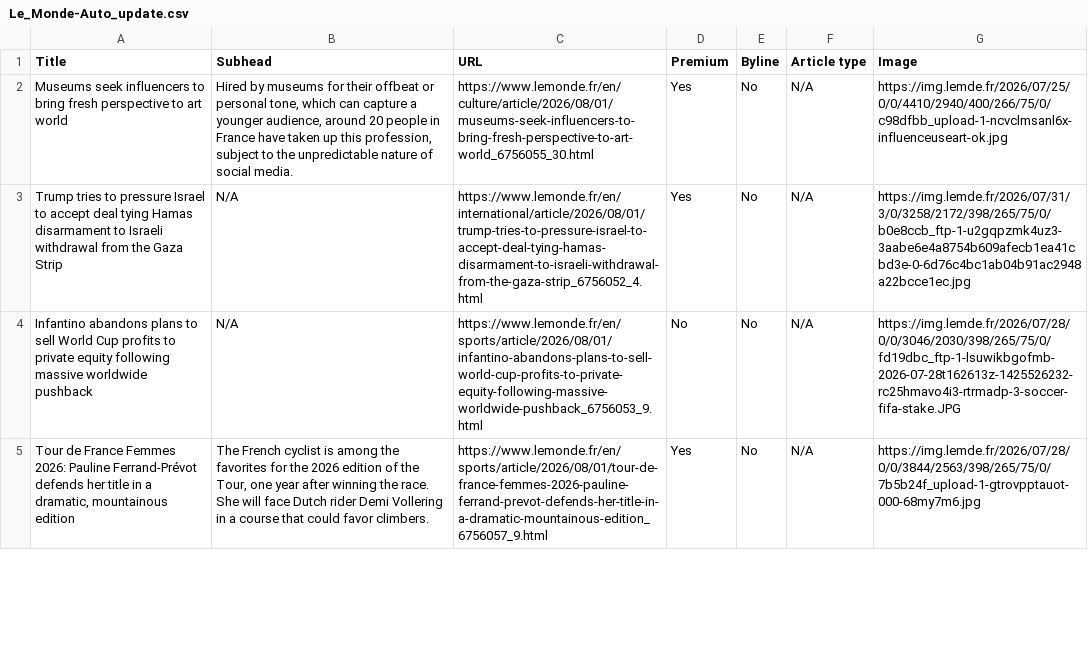
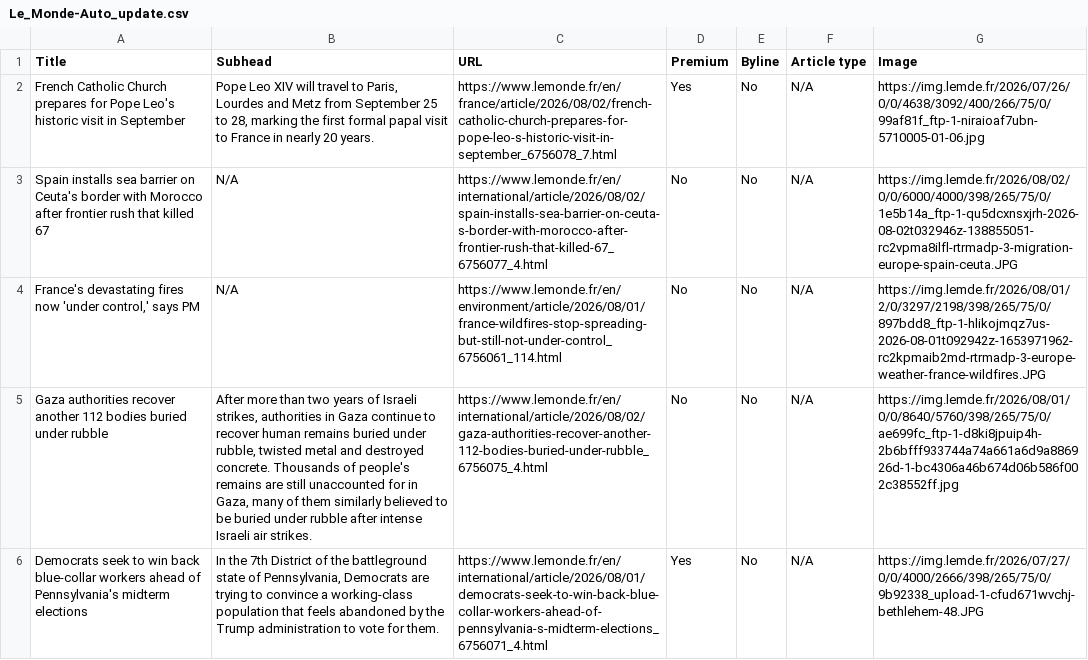
Before and after one commit to ChrisCaurla/07-homework-Le_Monde, a CSV file: Le_Monde-Auto_update.csv, drawn as a sheet; only a part is shown; addresses are those after the commit; the diff covers the shown part only; the diff names each change by its address in the sheet, - before the commit and + after, or states it on an @@ line.

```diff
--- a/Le_Monde-Auto_update.csv
+++ b/Le_Monde-Auto_update.csv
-A2 (Title): Museums seek influencers to bring fresh perspective to art world
+A2 (Title): French Catholic Church prepares for Pope Leo's historic visit in September
-B2 (Subhead): Hired by museums for their offbeat or personal tone, which can capture a younger audience, around 20 people in France have taken up this profession, subject to the unpredictable nature of social media.
+B2 (Subhead): Pope Leo XIV will travel to Paris, Lourdes and Metz from September 25 to 28, marking the first formal papal visit to France in nearly 20 years.
-C2 (URL): https://www.lemonde.fr/en/culture/article/2026/08/01/museums-seek-influencers-to-bring-fresh-perspective-to-art-world_6756055_30.html
+C2 (URL): https://www.lemonde.fr/en/france/article/2026/08/02/french-catholic-church-prepares-for-pope-leo-s-historic-visit-in-september_6756078_7.html
-G2 (Image): https://img.lemde.fr/2026/07/25/0/0/4410/2940/400/266/75/0/c98dfbb_upload-1-ncvclmsanl6x-influenceuseart-ok.jpg
+G2 (Image): https://img.lemde.fr/2026/07/26/0/0/4638/3092/400/266/75/0/99af81f_ftp-1-niraioaf7ubn-5710005-01-06.jpg
-A3 (Title): Trump tries to pressure Israel to accept deal tying Hamas disarmament to Israeli withdrawal from the Gaza Strip
+A3 (Title): Spain installs sea barrier on Ceuta's border with Morocco after frontier rush that killed 67
-C3 (URL): https://www.lemonde.fr/en/international/article/2026/08/01/trump-tries-to-pressure-israel-to-accept-deal-tying-hamas-disarmament-to-israeli-withdrawal-from-the-gaza-strip_6756052_4.html
+C3 (URL): https://www.lemonde.fr/en/international/article/2026/08/02/spain-installs-sea-barrier-on-ceuta-s-border-with-morocco-after-frontier-rush-that-killed-67_6756077_4.html
-D3 (Premium): Yes
+D3 (Premium): No
-G3 (Image): https://img.lemde.fr/2026/07/31/3/0/3258/2172/398/265/75/0/b0e8ccb_ftp-1-u2gqpzmk4uz3-3aabe6e4a8754b609afecb1ea41cbd3e-0-6d76c4bc1ab04b91ac2948a22bcce1ec.jpg
+G3 (Image): https://img.lemde.fr/2026/08/02/0/0/6000/4000/398/265/75/0/1e5b14a_ftp-1-qu5dcxnsxjrh-2026-08-02t032946z-138855051-rc2vpma8ilfl-rtrmadp-3-migration-europe-spain-ceuta.JPG
-A4 (Title): Infantino abandons plans to sell World Cup profits to private equity following massive worldwide pushback
+A4 (Title): France's devastating fires now 'under control,' says PM
-C4 (URL): https://www.lemonde.fr/en/sports/article/2026/08/01/infantino-abandons-plans-to-sell-world-cup-profits-to-private-equity-following-massive-worldwide-pushback_6756053_9.html
+C4 (URL): https://www.lemonde.fr/en/environment/article/2026/08/01/france-wildfires-stop-spreading-but-still-not-under-control_6756061_114.html
-G4 (Image): https://img.lemde.fr/2026/07/28/0/0/3046/2030/398/265/75/0/fd19dbc_ftp-1-lsuwikbgofmb-2026-07-28t162613z-1425526232-rc25hmavo4i3-rtrmadp-3-soccer-fifa-stake.JPG
+G4 (Image): https://img.lemde.fr/2026/08/01/2/0/3297/2198/398/265/75/0/897bdd8_ftp-1-hlikojmqz7us-2026-08-01t092942z-1653971962-rc2kpmaib2md-rtrmadp-3-europe-weather-france-wildfires.JPG
+row 5: Gaza authorities recover another 112 bodies buried under rubble | After more than two years of Israeli strikes, authorities in Gaza continue to recover human remains buried under rubble, twisted metal and destroyed concrete. Thousands of people's remains are still unaccounted for in Gaza, many of them similarly believed to be buried under rubble after intense Israeli air strikes. | https://www.lemonde.fr/en/international/article/2026/08/02/gaza-authorities-recover-another-112-bodies-buried-under-rubble_6756075_4.html | No | No | N/A | https://img.lemde.fr/2026/08/01/0/0/8640/5760/398/265/75/0/ae699fc_ftp-1-d8ki8jpuip4h-2b6bfff933744a74a661a6d9a886926d-1-bc4306a46b674d06b586f002c38552ff.jpg
-A6 (Title): Tour de France Femmes 2026: Pauline Ferrand-Prévot defends her title in a dramatic, mountainous edition
+A6 (Title): Democrats seek to win back blue-collar workers ahead of Pennsylvania's midterm elections
-B6 (Subhead): The French cyclist is among the favorites for the 2026 edition of the Tour, one year after winning the race. She will face Dutch rider Demi Vollering in a course that could favor climbers.
+B6 (Subhead): In the 7th District of the battleground state of Pennsylvania, Democrats are trying to convince a working-class population that feels abandoned by the Trump administration to vote for them.
-C6 (URL): https://www.lemonde.fr/en/sports/article/2026/08/01/tour-de-france-femmes-2026-pauline-ferrand-prevot-defends-her-title-in-a-dramatic-mountainous-edition_6756057_9.html
+C6 (URL): https://www.lemonde.fr/en/international/article/2026/08/01/democrats-seek-to-win-back-blue-collar-workers-ahead-of-pennsylvania-s-midterm-elections_6756071_4.html
-G6 (Image): https://img.lemde.fr/2026/07/28/0/0/3844/2563/398/265/75/0/7b5b24f_upload-1-gtrovpptauot-000-68my7m6.jpg
+G6 (Image): https://img.lemde.fr/2026/07/27/0/0/4000/2666/398/265/75/0/9b92338_upload-1-cfud671wvchj-bethlehem-48.JPG
```
Also changed, not shown: 7 added rows, 8 removed rows and 30 edited cells elsewhere in this file.
